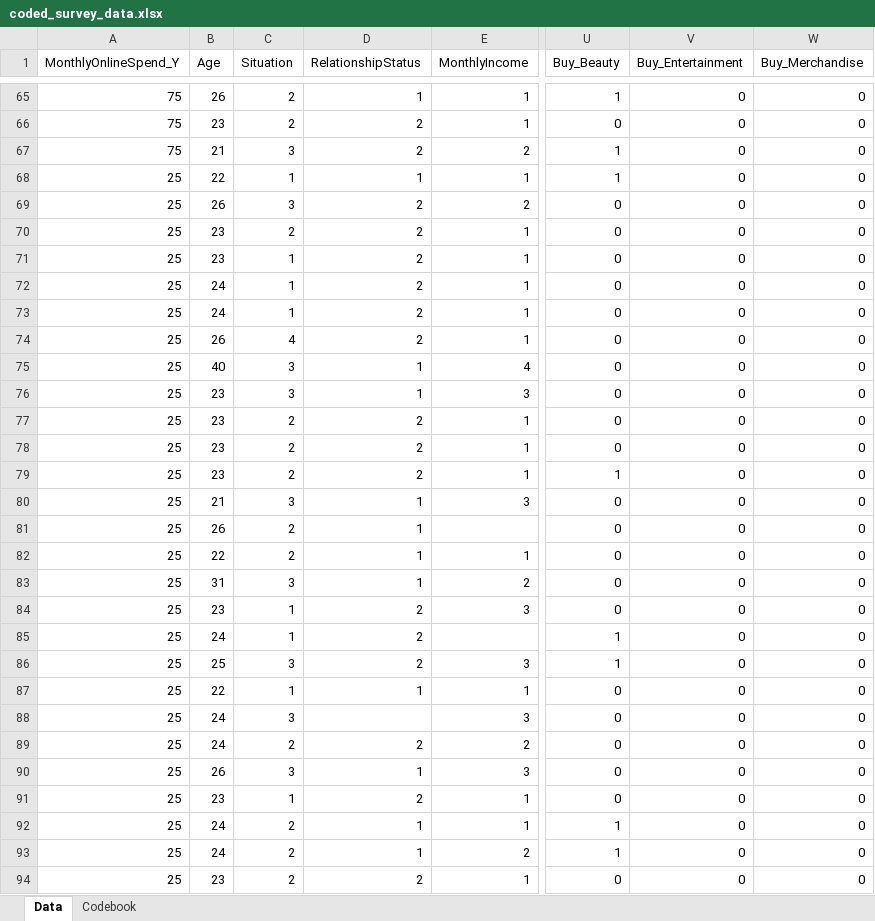
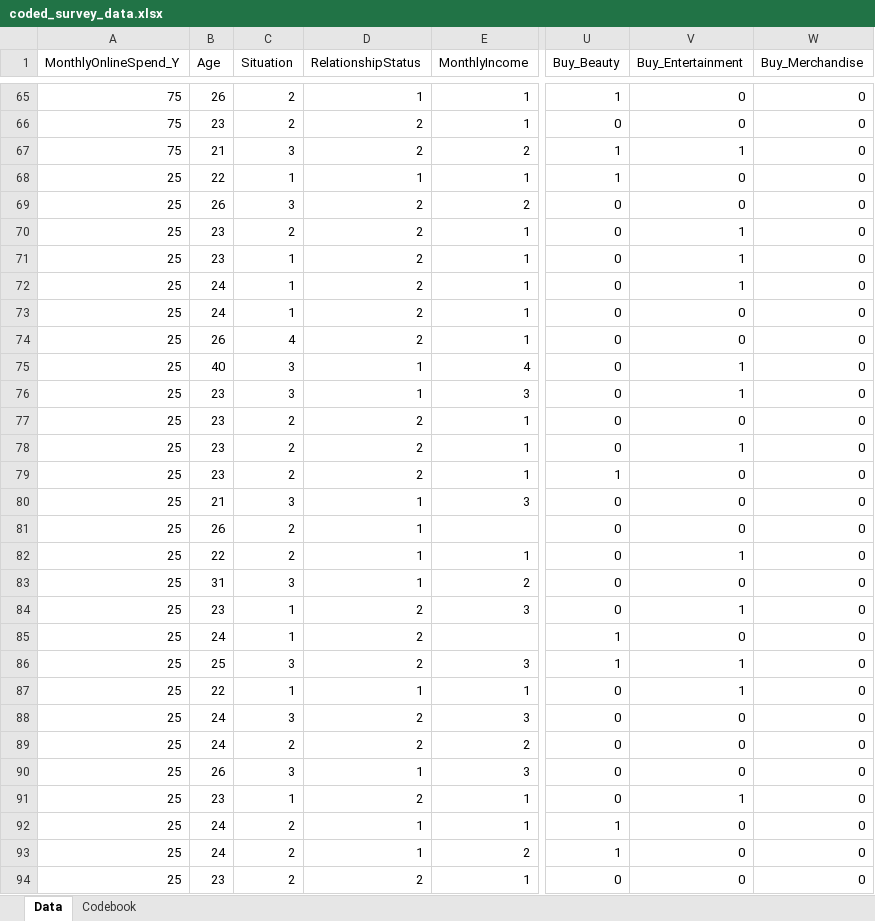
Before and after one commit to BabyPluto14/BabyPluto, an Excel workbook: coded_survey_data.xlsx, sheet Data, drawn as a sheet; only a part is shown, gaps mark what is left out; values as stored, in another font and other column widths than the file's, no cell formats; the diff covers the shown part only; the diff names each change by its address in the sheet, - before the commit and + after, or states it on an @@ line.

```diff
--- a/coded_survey_data.xlsx (sheet Data)
+++ b/coded_survey_data.xlsx (sheet Data)
-V67 (Buy_Entertainment): 0
+V67 (Buy_Entertainment): 1
-V70:V72 (Buy_Entertainment): 0
+V70:V72 (Buy_Entertainment): 1
-V75:V76 (Buy_Entertainment): 0
+V75:V76 (Buy_Entertainment): 1
-V78 (Buy_Entertainment): 0
+V78 (Buy_Entertainment): 1
-V82 (Buy_Entertainment): 0
+V82 (Buy_Entertainment): 1
-V84 (Buy_Entertainment): 0
+V84 (Buy_Entertainment): 1
-V86:V87 (Buy_Entertainment): 0
+V86:V87 (Buy_Entertainment): 1
-D88 (RelationshipStatus): (empty)
+D88 (RelationshipStatus): 2
-V91 (Buy_Entertainment): 0
+V91 (Buy_Entertainment): 1
```
Also changed, not shown: 37 edited cells elsewhere in this sheet, sheet Codebook, cell formats, 1 other file.
